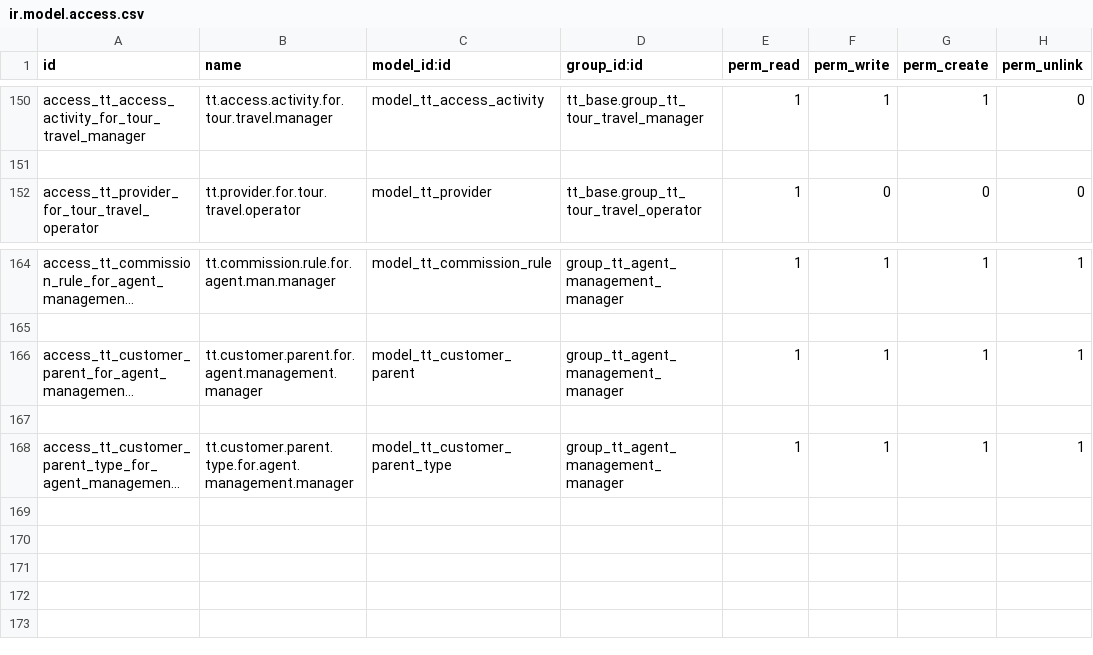
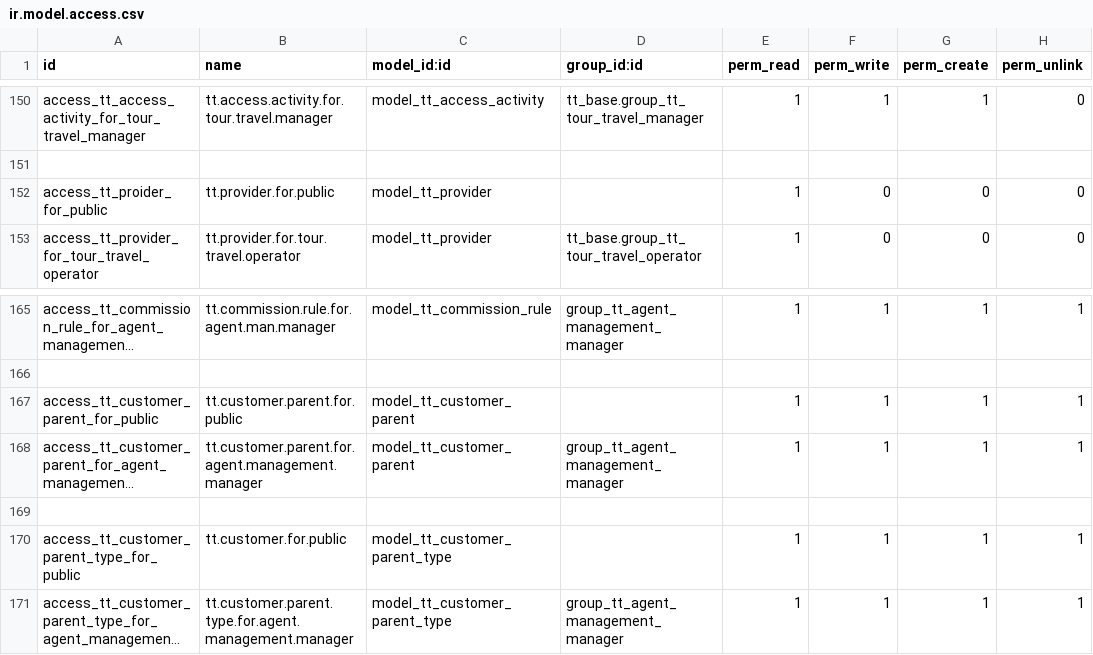
Before and after one commit to andygunawan96/odoo12_addons_tour_travel, a CSV file: tt_base/security/ir.model.access.csv, drawn as a sheet; only a part is shown, gaps mark what is left out; long unchanged cells end in …; the diff names each change by its address in the sheet, - before the commit and + after, or states it on an @@ line.

```diff
--- a/tt_base/security/ir.model.access.csv
+++ b/tt_base/security/ir.model.access.csv
+row 152: access_tt_proider_for_public | tt.provider.for.public | model_tt_provider |  | 1 | 0 | 0 | 0
+row 167: access_tt_customer_parent_for_public | tt.customer.parent.for.public | model_tt_customer_parent |  | 1 | 1 | 1 | 1
+row 170: access_tt_customer_parent_type_for_public | tt.customer.for.public | model_tt_customer_parent_type |  | 1 | 1 | 1 | 1
```
Also changed, not shown: 2 other files.
